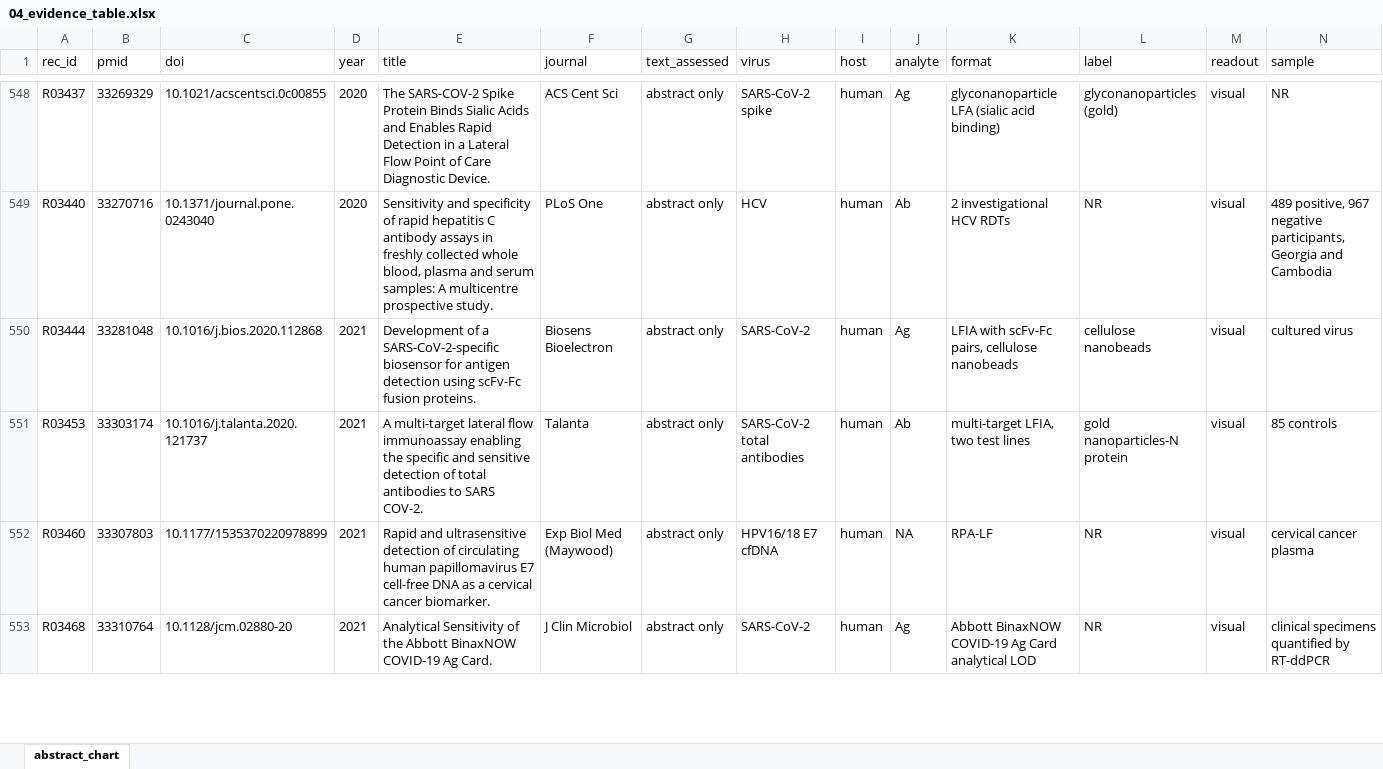
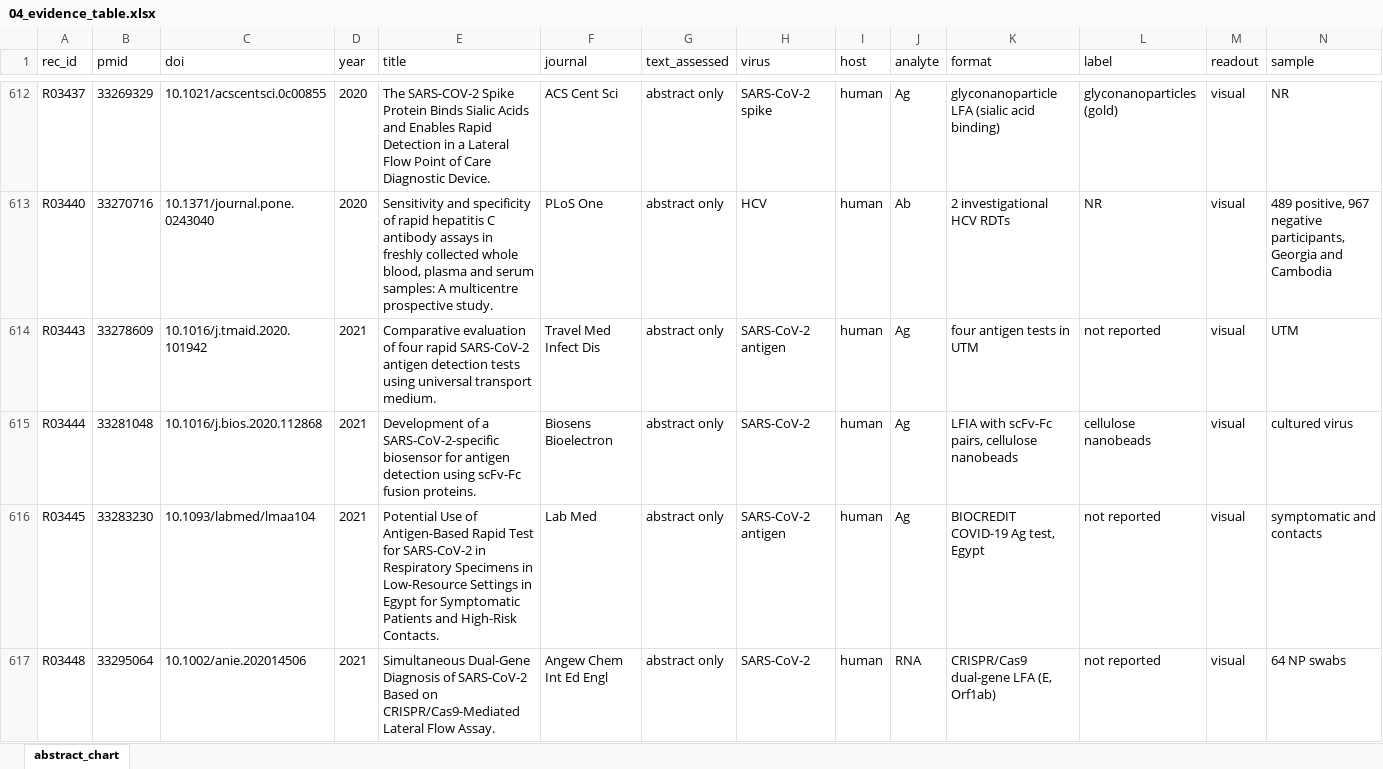
Before and after one commit to nazaninkhazali/R_train, an Excel workbook: lfa-review/04_evidence_table.xlsx, sheet abstract_chart, drawn as a sheet; only a part is shown, gaps mark what is left out; the shorter side is filled out with more unchanged rows; values as stored, in another font and other column widths than the file's, no borders; rows hold the shown columns only; the diff covers the shown part only; the diff names each change by its address in the sheet, - before the commit and + after, or states it on an @@ line.

```diff
--- a/lfa-review/04_evidence_table.xlsx (sheet abstract_chart)
+++ b/lfa-review/04_evidence_table.xlsx (sheet abstract_chart)
+row 614: R03443 | 33278609 | 10.1016/j.tmaid.2020.101942 | 2021 | Comparative evaluation of four rapid SARS-CoV-2 antigen detection tests using universal transport medium. | Travel Med Infect Dis | abstract only | SARS-CoV-2 antigen | human | Ag | four antigen tests in UTM | not reported | visual | UTM
+row 616: R03445 | 33283230 | 10.1093/labmed/lmaa104 | 2021 | Potential Use of Antigen-Based Rapid Test for SARS-CoV-2 in Respiratory Specimens in Low-Resource Settings in Egypt for Symptomatic Patients and High-Risk Contacts. | Lab Med | abstract only | SARS-CoV-2 antigen | human | Ag | BIOCREDIT COVID-19 Ag test, Egypt | not reported | visual | symptomatic and contacts
+row 617: R03448 | 33295064 | 10.1002/anie.202014506 | 2021 | Simultaneous Dual-Gene Diagnosis of SARS-CoV-2 Based on CRISPR/Cas9-Mediated Lateral Flow Assay. | Angew Chem Int Ed Engl | abstract only | SARS-CoV-2 | human | RNA | CRISPR/Cas9 dual-gene LFA (E, Orf1ab) | not reported | visual | 64 NP swabs
```
Also changed, not shown: 67 added rows elsewhere in this sheet, 1 other file.
